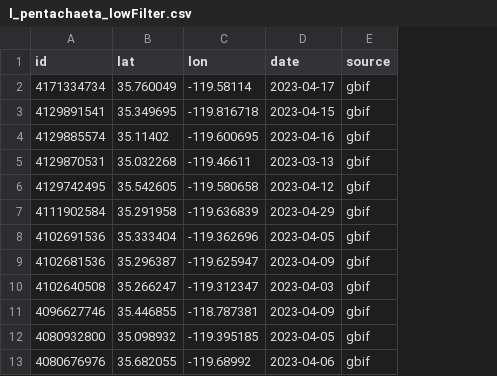
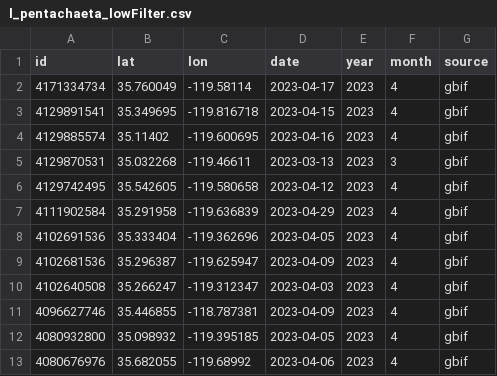
Before and after one commit to n-mcmanus/sdm_natives_ERI, a CSV file: data/occ/combined_spp_occ/l_pentachaeta_lowFilter.csv, drawn as a sheet; only a part is shown; the diff names each change by its address in the sheet, - before the commit and + after, or states it on an @@ line.

```diff
--- a/data/occ/combined_spp_occ/l_pentachaeta_lowFilter.csv
+++ b/data/occ/combined_spp_occ/l_pentachaeta_lowFilter.csv
+column E (year), rows 2-13: all 2023
+column F (month), rows 2-13: 4 | 4 | 4 | 3 | 4 | 4 | 4 | 4 | 4 | 4 | 4 | 4
```
Also changed, not shown: data/occ/combined_spp_occ/a_polycarpa_lowFilter.csv, data/occ/combined_spp_occ/c_pungens_lowFilter.csv, 5 other files.
